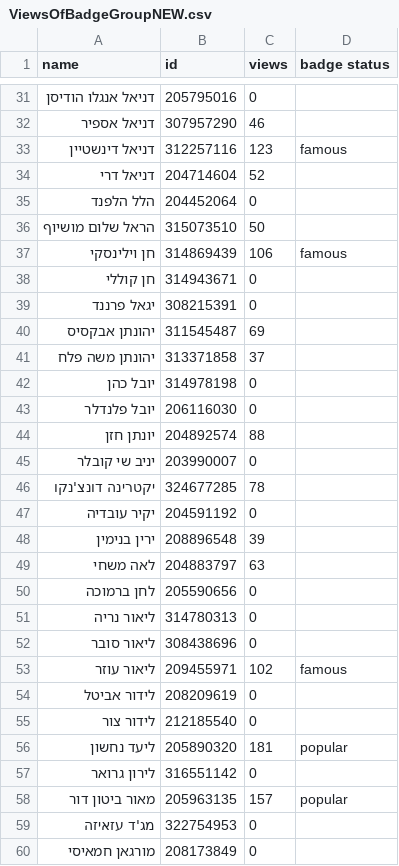
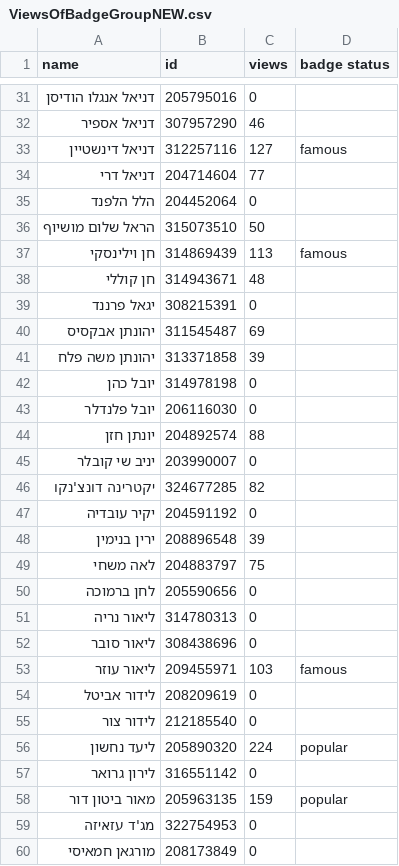
Before and after one commit to AmirBialer/Badges, a CSV file: data/ViewsOfBadgeGroupNEW.csv, drawn as a sheet; only a part is shown, gaps mark what is left out; the diff covers the shown part only.

```diff
--- a/data/ViewsOfBadgeGroupNEW.csv
+++ b/data/ViewsOfBadgeGroupNEW.csv
@@ -32,11 +32,11 @@
 דניאל אספיר,307957290,46,
-דניאל דינשטיין,312257116,123,famous
-דניאל דרי,204714604,52,
+דניאל דינשטיין,312257116,127,famous
+דניאל דרי,204714604,77,
 הלל הלפנד,204452064,0,
 הראל שלום מושיוף,315073510,50,
-חן וילינסקי,314869439,106,famous
-חן קוללי,314943671,0,
+חן וילינסקי,314869439,113,famous
+חן קוללי,314943671,48,
 יגאל פרננד,308215391,0,
 יהונתן אבקסיס,311545487,69,
-יהונתן משה פלח,313371858,37,
+יהונתן משה פלח,313371858,39,
 יובל כהן,314978198,0,
@@ -45,6 +45,6 @@
 יניב שי קובלר,203990007,0,
-יקטרינה דונצ'נקו,324677285,78,
+יקטרינה דונצ'נקו,324677285,82,
 יקיר עובדיה,204591192,0,
 ירין בנימין,208896548,39,
-לאה משחי,204883797,63,
+לאה משחי,204883797,75,
 לחן ברמוכה,205590656,0,
@@ -52,8 +52,8 @@
 ליאור סובר,308438696,0,
-ליאור עוזר,209455971,102,famous
+ליאור עוזר,209455971,103,famous
 לידור אביטל,208209619,0,
 לידור צור,212185540,0,
-ליעד נחשון,205890320,181,popular
+ליעד נחשון,205890320,224,popular
 לירון גרואר,316551142,0,
-מאור ביטון דור,205963135,157,popular
+מאור ביטון דור,205963135,159,popular
 מג'ד עזאיזה,322754953,0,
```
Also changed, not shown: 14 edited cells elsewhere in this file, data/ChosenStudentsStatusNEW.csv, data/allStudentsStatus.csv, 26 other files.
